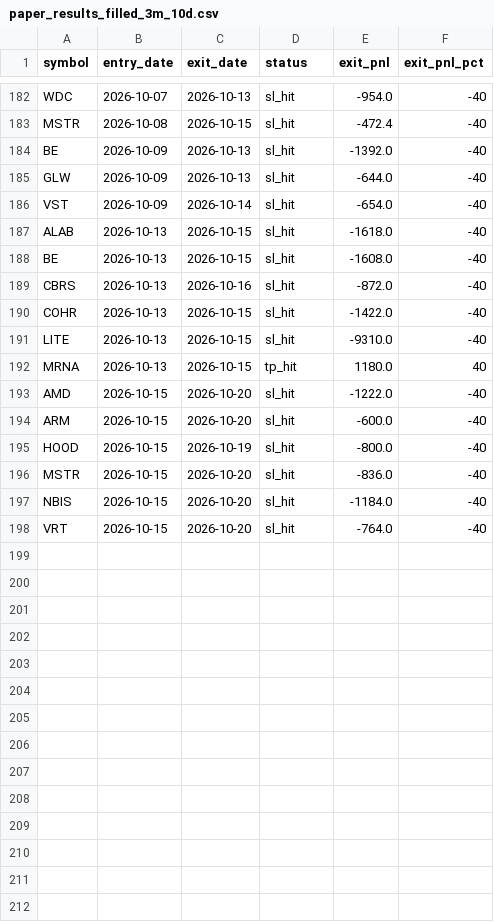
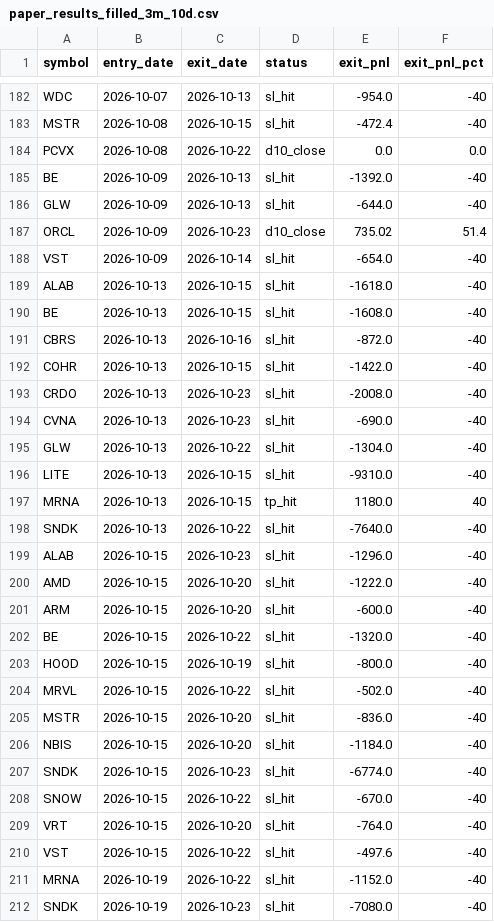
Before and after one commit to QuantFanatic1/stock-drop-pnl, a CSV file: paper_results_filled_3m_10d.csv, drawn as a sheet; only a part is shown, gaps mark what is left out.

```diff
--- a/paper_results_filled_3m_10d.csv
+++ b/paper_results_filled_3m_10d.csv
@@ -183,4 +183,6 @@ WDC,2026-10-07,2026-10-13,sl_hit,-954.0,-40
 MSTR,2026-10-08,2026-10-15,sl_hit,-472.4,-40
+PCVX,2026-10-08,2026-10-22,d10_close,0.0,0.0
 BE,2026-10-09,2026-10-13,sl_hit,-1392.0,-40
 GLW,2026-10-09,2026-10-13,sl_hit,-644.0,-40
+ORCL,2026-10-09,2026-10-23,d10_close,735.02,51.4
 VST,2026-10-09,2026-10-14,sl_hit,-654.0,-40
@@ -190,9 +192,21 @@ CBRS,2026-10-13,2026-10-16,sl_hit,-872.0,-40
 COHR,2026-10-13,2026-10-15,sl_hit,-1422.0,-40
+CRDO,2026-10-13,2026-10-23,sl_hit,-2008.0,-40
+CVNA,2026-10-13,2026-10-23,sl_hit,-690.0,-40
+GLW,2026-10-13,2026-10-22,sl_hit,-1304.0,-40
 LITE,2026-10-13,2026-10-15,sl_hit,-9310.0,-40
 MRNA,2026-10-13,2026-10-15,tp_hit,1180.0,40
+SNDK,2026-10-13,2026-10-22,sl_hit,-7640.0,-40
+ALAB,2026-10-15,2026-10-23,sl_hit,-1296.0,-40
 AMD,2026-10-15,2026-10-20,sl_hit,-1222.0,-40
 ARM,2026-10-15,2026-10-20,sl_hit,-600.0,-40
+BE,2026-10-15,2026-10-22,sl_hit,-1320.0,-40
 HOOD,2026-10-15,2026-10-19,sl_hit,-800.0,-40
+MRVL,2026-10-15,2026-10-22,sl_hit,-502.0,-40
 MSTR,2026-10-15,2026-10-20,sl_hit,-836.0,-40
 NBIS,2026-10-15,2026-10-20,sl_hit,-1184.0,-40
+SNDK,2026-10-15,2026-10-23,sl_hit,-6774.0,-40
+SNOW,2026-10-15,2026-10-22,sl_hit,-670.0,-40
 VRT,2026-10-15,2026-10-20,sl_hit,-764.0,-40
+VST,2026-10-15,2026-10-22,sl_hit,-497.6,-40
+MRNA,2026-10-19,2026-10-22,sl_hit,-1152.0,-40
+SNDK,2026-10-19,2026-10-23,sl_hit,-7080.0,-40
```
Also changed, not shown: paper_results_filled_3m_20d.csv, paper_results_filled_main_10d.csv, 1 other file.
